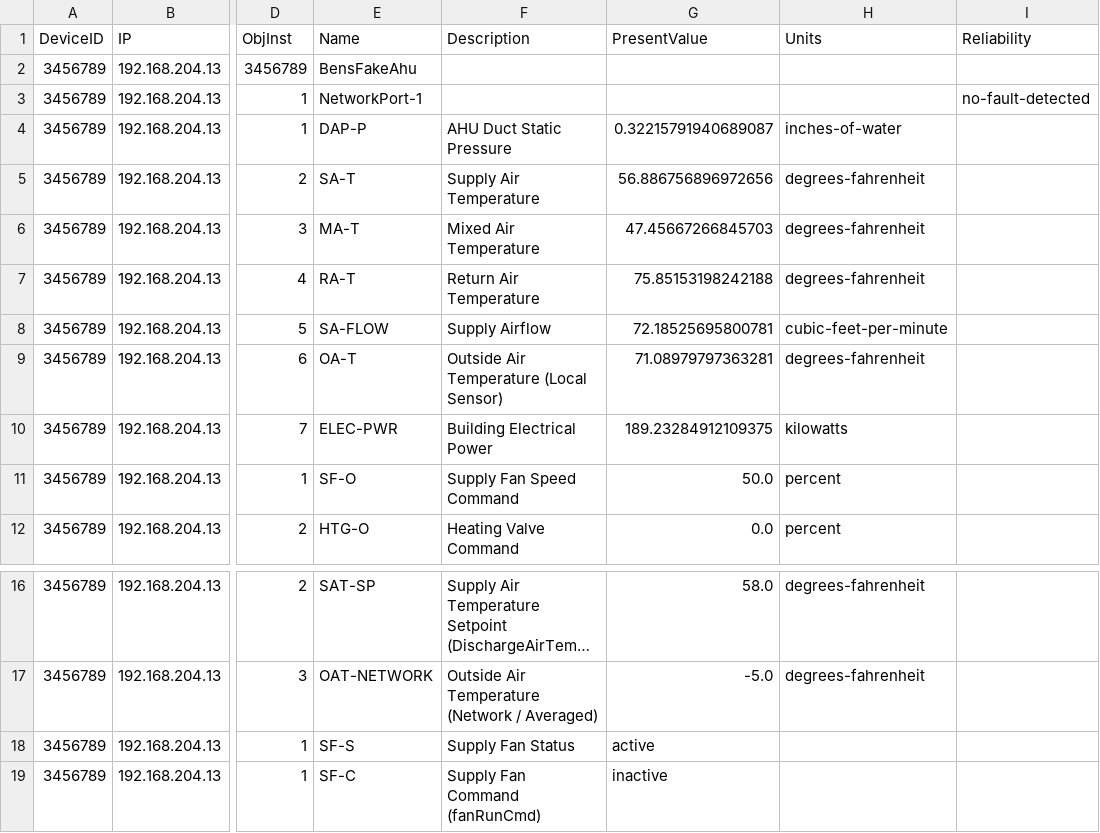
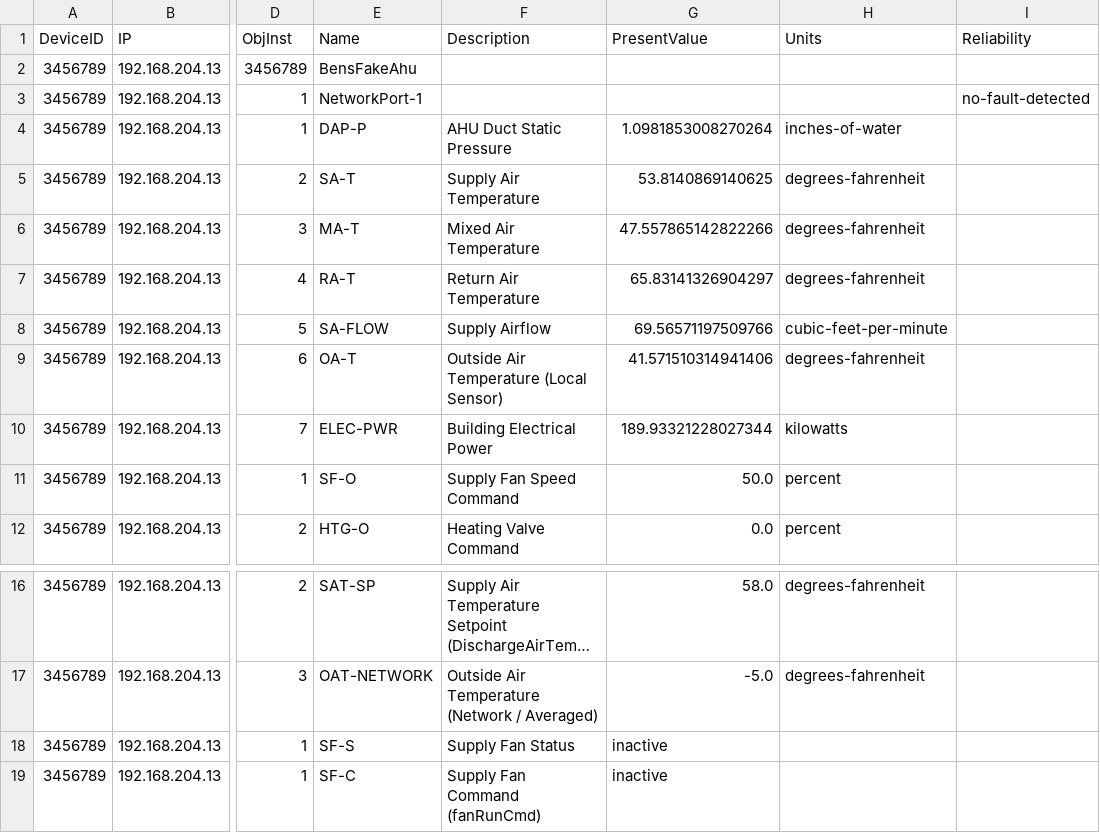
Before and after one commit to JoelBender/BACpypes3, a CSV file: samples/bacnet_to_223P/autoscan_csv/audit_3456789.csv, drawn as a sheet; only a part is shown, gaps mark what is left out; long unchanged cells end in …; the diff names each change by its address in the sheet, - before the commit and + after, or states it on an @@ line.

```diff
--- a/samples/bacnet_to_223P/autoscan_csv/audit_3456789.csv
+++ b/samples/bacnet_to_223P/autoscan_csv/audit_3456789.csv
-G4 (PresentValue): 0.32215791940689087
+G4 (PresentValue): 1.0981853008270264
-G5 (PresentValue): 56.886756896972656
+G5 (PresentValue): 53.8140869140625
-G6 (PresentValue): 47.45667266845703
+G6 (PresentValue): 47.557865142822266
-G7 (PresentValue): 75.85153198242188
+G7 (PresentValue): 65.83141326904297
-G8 (PresentValue): 72.18525695800781
+G8 (PresentValue): 69.56571197509766
-G9 (PresentValue): 71.08979797363281
+G9 (PresentValue): 41.571510314941406
-G10 (PresentValue): 189.23284912109375
+G10 (PresentValue): 189.93321228027344
-G18 (PresentValue): active
+G18 (PresentValue): inactive
```
Also changed, not shown: 5 other files.
